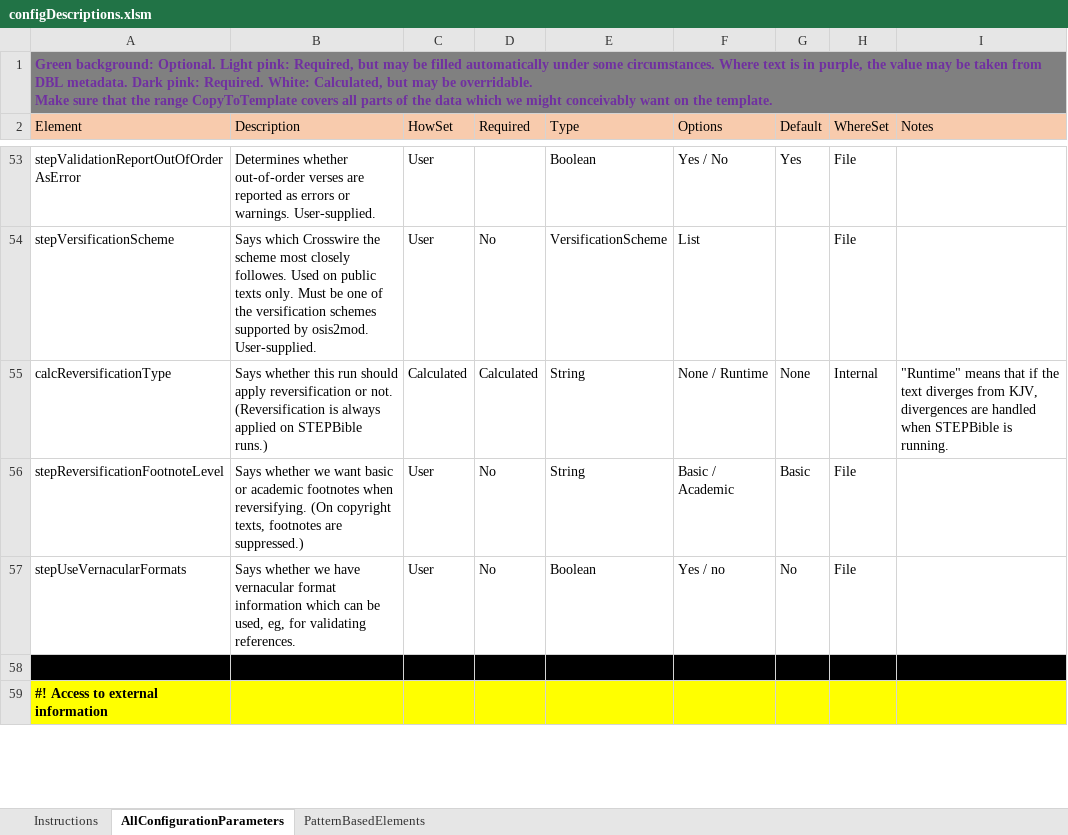
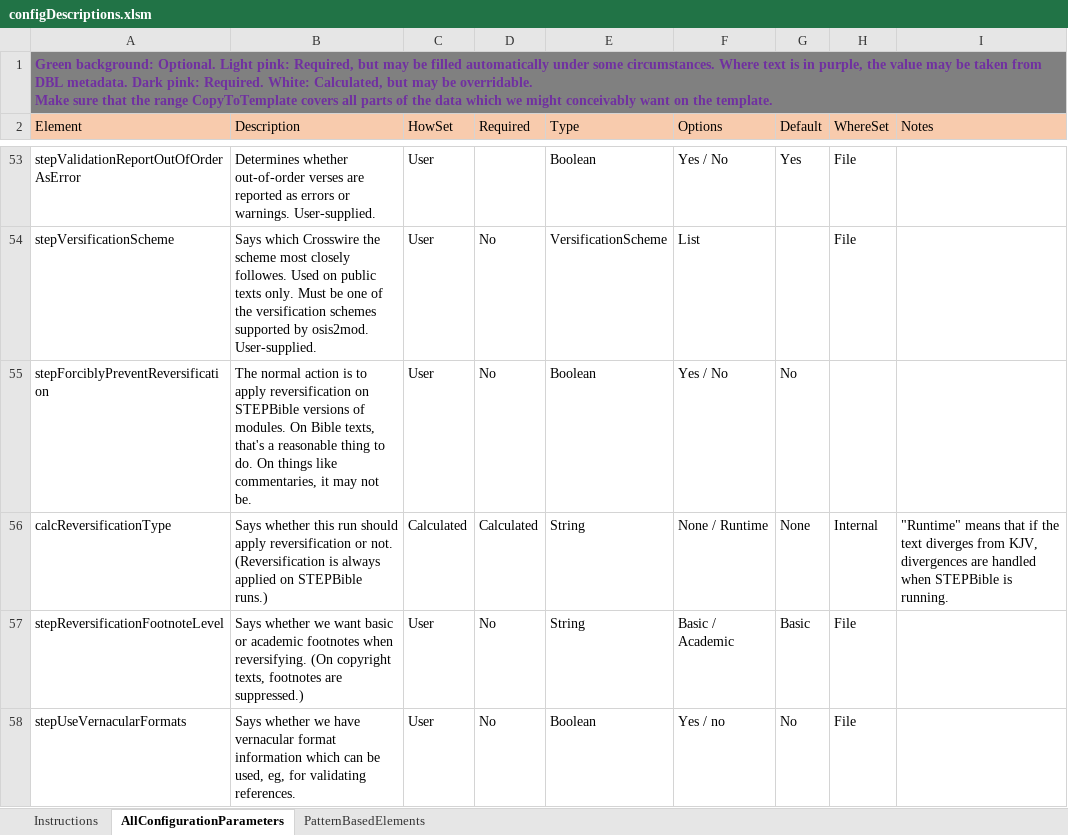
Before and after one commit to jamieStep/StepTextConversion, an Excel workbook: Support/configDescriptions.xlsm, sheet AllConfigurationParameters, drawn as a sheet; only a part is shown, gaps mark what is left out; the shorter side is filled out with more unchanged rows; values as stored, in another font and other column widths than the file's, no borders; charts and pictures and conditional formats not drawn; the diff names each change by its address in the sheet, - before the commit and + after, or states it on an @@ line.

```diff
--- a/Support/configDescriptions.xlsm (sheet AllConfigurationParameters)
+++ b/Support/configDescriptions.xlsm (sheet AllConfigurationParameters)
+row 55: stepForciblyPreventReversification | The normal action is to apply reversification on STEPBible versions of modules. On Bible texts, that's a reasonable thing to do. On things like commentaries, it may not be. | User | No | Boolean | Yes / No | No
```
Also changed, not shown: charts or pictures, 40 other files.
